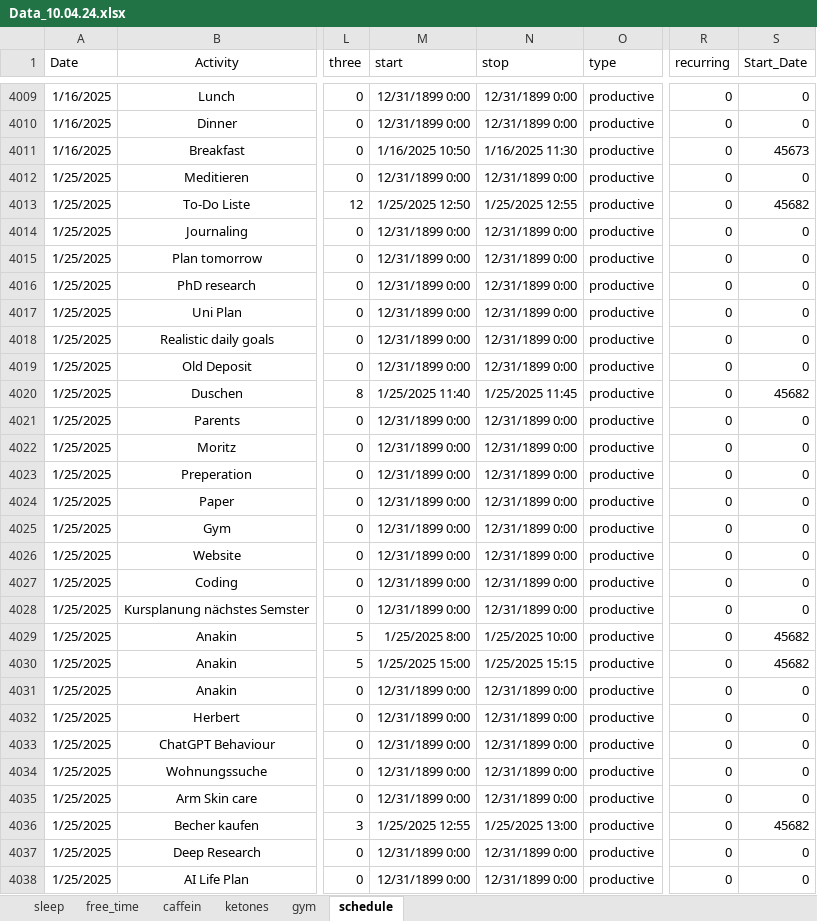
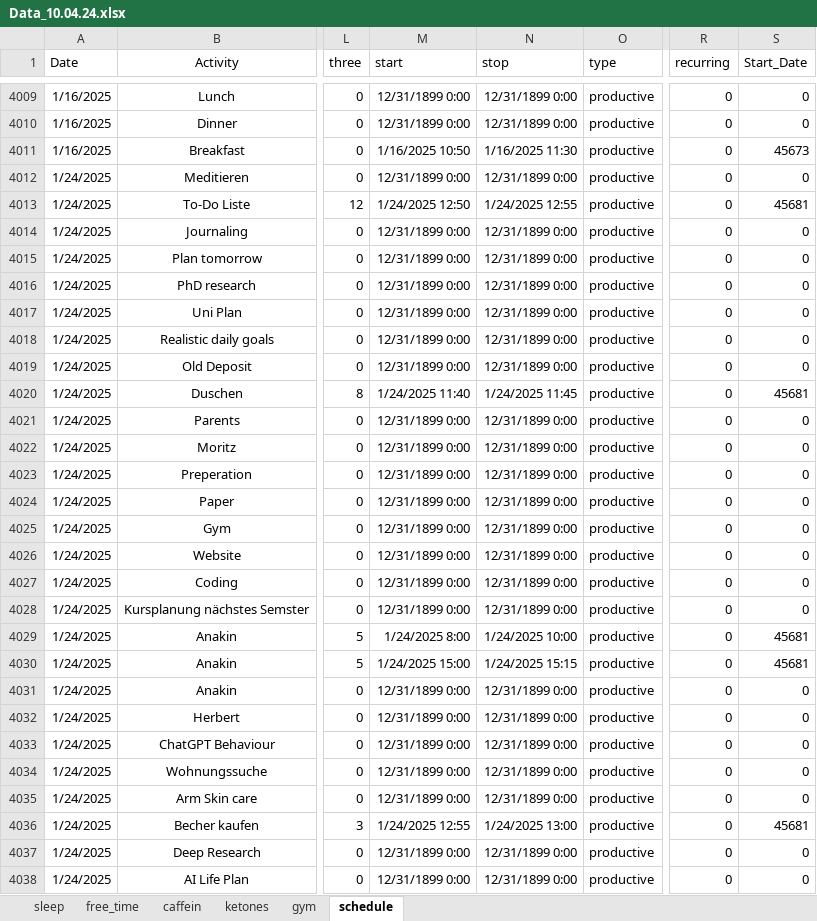
Before and after one commit to chris-kremer/dashapp, an Excel workbook: Data_10.04.24.xlsx, sheet schedule, drawn as a sheet; only a part is shown, gaps mark what is left out; values as stored, in another font and other column widths than the file's, no borders; conditional formats not drawn; the diff covers the shown part only; the diff names each change by its address in the sheet, - before the commit and + after, or states it on an @@ line.

Commit message:
Automated update for Excel file

```diff
--- a/Data_10.04.24.xlsx (sheet schedule)
+++ b/Data_10.04.24.xlsx (sheet schedule)
-A4012:A4038 (Date): 1/25/2025
+A4012:A4038 (Date): 1/24/2025
-M4013 (start): 1/25/2025 12:50
+M4013 (start): 1/24/2025 12:50
-N4013 (stop): 1/25/2025 12:55
+N4013 (stop): 1/24/2025 12:55
-S4013 (Start_Date): 45682
+S4013 (Start_Date): 45681
-M4020 (start): 1/25/2025 11:40
+M4020 (start): 1/24/2025 11:40
-N4020 (stop): 1/25/2025 11:45
+N4020 (stop): 1/24/2025 11:45
-S4020 (Start_Date): 45682
+S4020 (Start_Date): 45681
-M4029 (start): 1/25/2025 8:00
+M4029 (start): 1/24/2025 8:00
-N4029 (stop): 1/25/2025 10:00
+N4029 (stop): 1/24/2025 10:00
-S4029:S4030 (Start_Date): 45682
+S4029:S4030 (Start_Date): 45681
-M4030 (start): 1/25/2025 15:00
+M4030 (start): 1/24/2025 15:00
-N4030 (stop): 1/25/2025 15:15
+N4030 (stop): 1/24/2025 15:15
-M4036 (start): 1/25/2025 12:55
+M4036 (start): 1/24/2025 12:55
-N4036 (stop): 1/25/2025 13:00
+N4036 (stop): 1/24/2025 13:00
-S4036 (Start_Date): 45682
+S4036 (Start_Date): 45681
```
Also changed, not shown: 29 edited cells elsewhere in this sheet, sheet caffein.
